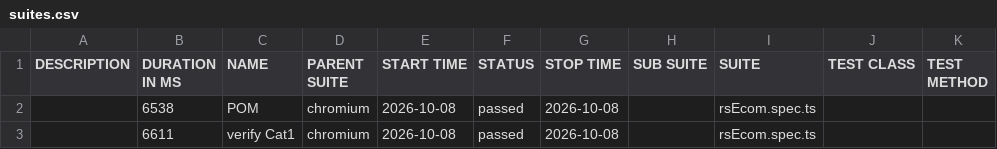
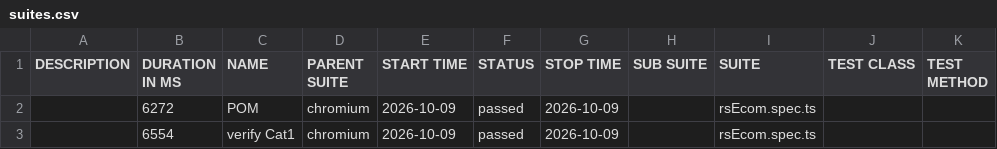
Before and after one commit to MohanaPriyaThiru/TCT-JUN-PTS, a CSV file: data/suites.csv, drawn as a sheet.

```diff
--- a/data/suites.csv
+++ b/data/suites.csv
@@ -1,3 +1,3 @@
 "DESCRIPTION","DURATION IN MS","NAME","PARENT SUITE","START TIME","STATUS","STOP TIME","SUB SUITE","SUITE","TEST CLASS","TEST METHOD"
-"","6538","POM","chromium","2026-10-08","passed","2026-10-08","","rsEcom.spec.ts","",""
-"","6611","verify Cat1","chromium","2026-10-08","passed","2026-10-08","","rsEcom.spec.ts","",""
+"","6272","POM","chromium","2026-10-09","passed","2026-10-09","","rsEcom.spec.ts","",""
+"","6554","verify Cat1","chromium","2026-10-09","passed","2026-10-09","","rsEcom.spec.ts","",""
```
Also changed, not shown: 25 other files.
